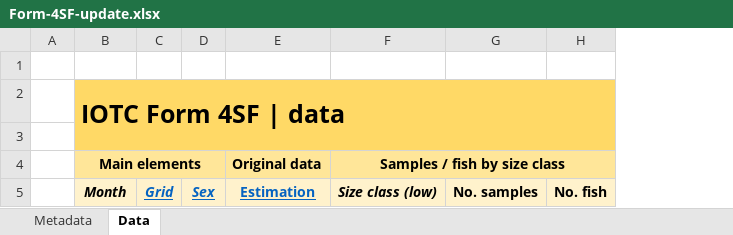
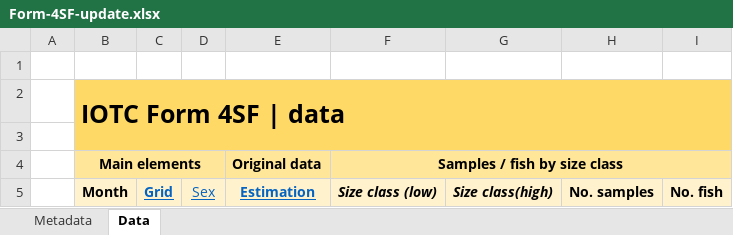
Before and after one commit to iotc-secretariat/iotc-reference-forms, an Excel workbook: form_reporting_templates/Form-4SF-update.xlsx, sheet Data, drawn as a sheet; values as stored, in another font and other column widths than the file's, no borders; conditional formats not drawn; the diff names each change by its address in the sheet, - before the commit and + after, or states it on an @@ line.

Commit message:
Some edits in the 4SF form descriptions

```diff
--- a/form_reporting_templates/Form-4SF-update.xlsx (sheet Data)
+++ b/form_reporting_templates/Form-4SF-update.xlsx (sheet Data)
+column G, row 5: Size class(high)
-B5:D5 italic: on
+B5:D5 italic: off
-D5 bold: on
+D5 bold: off
```
Also changed, not shown: form_reporting_templates/Form-4SF.xlsx, 6 other files.
